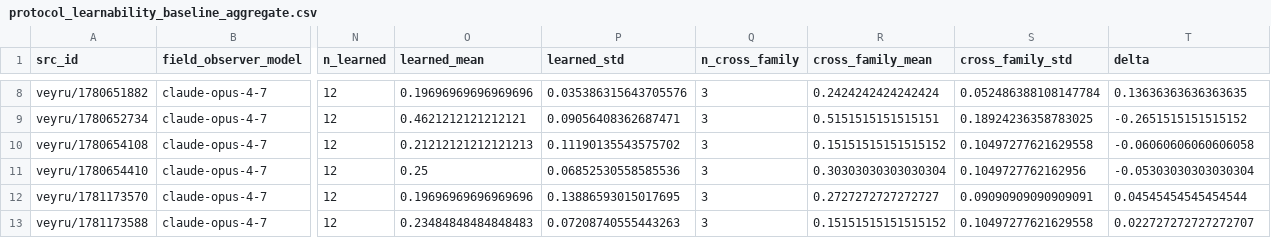
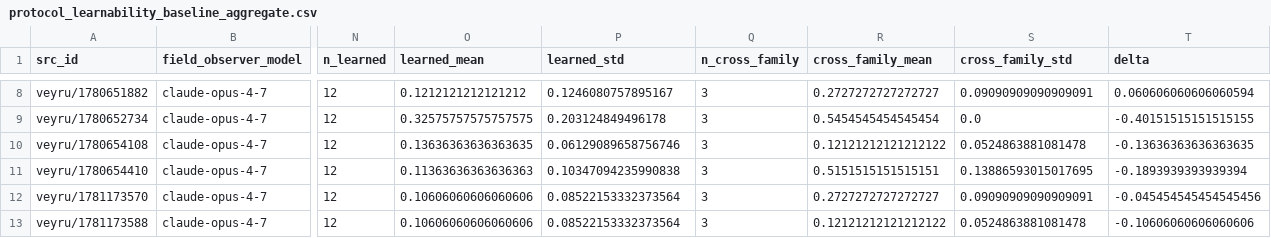
Before and after one commit to agencyenterprise/GlossoGen, a CSV file: analysis/protocol_learnability_export/output/protocol_learnability_baseline_aggregate.csv, drawn as a sheet; only a part is shown, gaps mark what is left out; the diff covers the shown part only; the diff names each change by its address in the sheet, - before the commit and + after, or states it on an @@ line.

```diff
--- a/analysis/protocol_learnability_export/output/protocol_learnability_baseline_aggregate.csv
+++ b/analysis/protocol_learnability_export/output/protocol_learnability_baseline_aggregate.csv
-O8 (learned_mean): 0.19696969696969696
+O8 (learned_mean): 0.1212121212121212
-P8 (learned_std): 0.035386315643705576
+P8 (learned_std): 0.1246080757895167
-R8 (cross_family_mean): 0.2424242424242424
+R8 (cross_family_mean): 0.2727272727272727
-S8 (cross_family_std): 0.052486388108147784
+S8 (cross_family_std): 0.09090909090909091
-T8 (delta): 0.13636363636363635
+T8 (delta): 0.060606060606060594
-O9 (learned_mean): 0.4621212121212121
+O9 (learned_mean): 0.32575757575757575
-P9 (learned_std): 0.09056408362687471
+P9 (learned_std): 0.203124849496178
-R9 (cross_family_mean): 0.5151515151515151
+R9 (cross_family_mean): 0.5454545454545454
-S9 (cross_family_std): 0.18924236358783025
+S9 (cross_family_std): 0.0
-T9 (delta): -0.2651515151515152
+T9 (delta): -0.40151515151515155
-O10 (learned_mean): 0.21212121212121213
+O10 (learned_mean): 0.13636363636363635
-P10 (learned_std): 0.11190135543575702
+P10 (learned_std): 0.06129089658756746
-R10 (cross_family_mean): 0.15151515151515152
+R10 (cross_family_mean): 0.12121212121212122
-S10 (cross_family_std): 0.10497277621629558
+S10 (cross_family_std): 0.0524863881081478
-T10 (delta): -0.06060606060606058
+T10 (delta): -0.13636363636363635
-O11 (learned_mean): 0.25
+O11 (learned_mean): 0.11363636363636363
-P11 (learned_std): 0.06852530558585536
+P11 (learned_std): 0.10347094235990838
-R11 (cross_family_mean): 0.30303030303030304
+R11 (cross_family_mean): 0.5151515151515151
-S11 (cross_family_std): 0.1049727762162956
+S11 (cross_family_std): 0.13886593015017695
-T11 (delta): -0.05303030303030304
+T11 (delta): -0.1893939393939394
-O12 (learned_mean): 0.19696969696969696
+O12 (learned_mean): 0.10606060606060606
-P12 (learned_std): 0.13886593015017695
+P12 (learned_std): 0.08522153332373564
-T12 (delta): 0.04545454545454544
+T12 (delta): -0.045454545454545456
-O13 (learned_mean): 0.23484848484848483
+O13 (learned_mean): 0.10606060606060606
-P13 (learned_std): 0.07208740555443263
+P13 (learned_std): 0.08522153332373564
-R13 (cross_family_mean): 0.15151515151515152
+R13 (cross_family_mean): 0.12121212121212122
-S13 (cross_family_std): 0.10497277621629558
+S13 (cross_family_std): 0.0524863881081478
-T13 (delta): 0.022727272727272707
+T13 (delta): -0.10606060606060606
```
Also changed, not shown: 167 edited cells elsewhere in this file, analysis/protocol_learnability_export/output/protocol_learnability_llama_baseline_aggregate.csv, analysis/protocol_learnability_export/output/protocol_learnability_run_level.csv, 4 other files.
